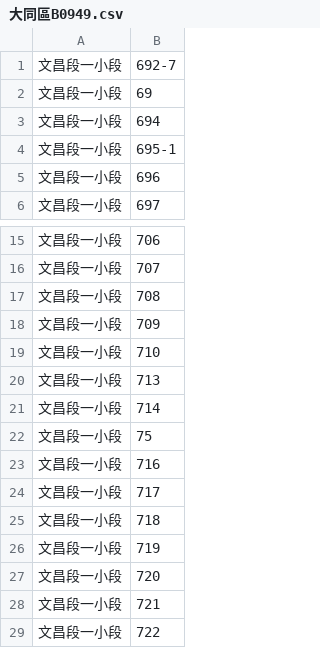
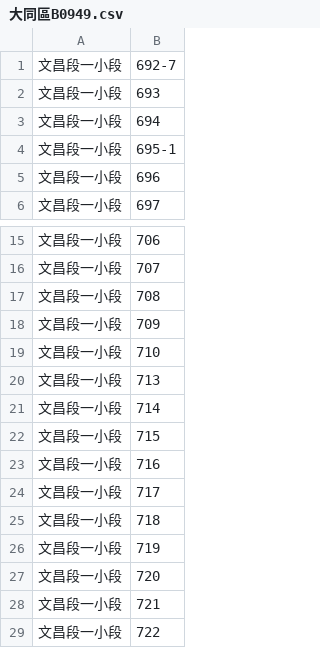
Before and after one commit to GrimReaperSam/NiceCreativeName, a CSV file: OCR/LandNumber/大同區B0949.csv, drawn as a sheet; only a part is shown, gaps mark what is left out.

```diff
--- a/OCR/LandNumber/大同區B0949.csv
+++ b/OCR/LandNumber/大同區B0949.csv
@@ -1,3 +1,3 @@
 文昌段一小段,692-7
-文昌段一小段,69
+文昌段一小段,693
 文昌段一小段,694
@@ -21,3 +21,3 @@
 文昌段一小段,714
-文昌段一小段,75
+文昌段一小段,715
 文昌段一小段,716
```
Also changed, not shown: OCR/LandNumber/大同區B0688.csv, 3 other files.
